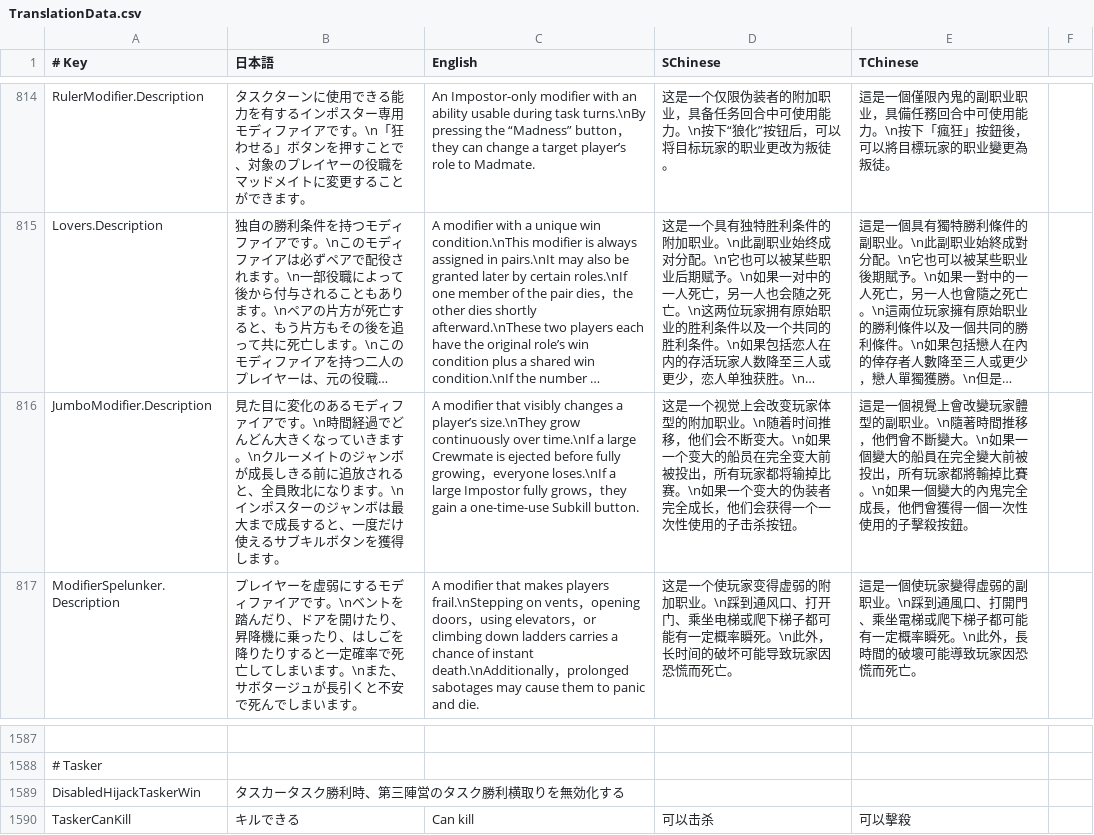
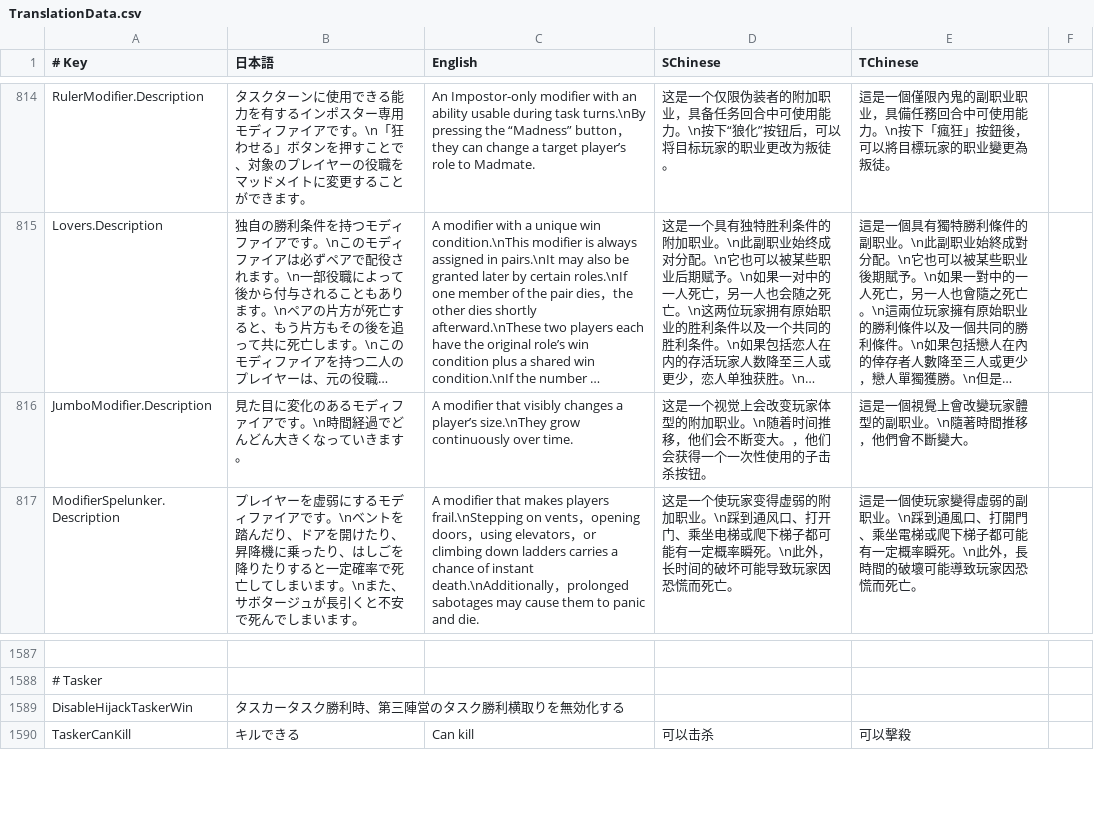
Before and after one commit to SuperNewRoles/SuperNewRoles, a CSV file: SuperNewRoles/Resources/TranslationData.csv, drawn as a sheet; only a part is shown, gaps mark what is left out; long unchanged cells end in …; the diff names each change by its address in the sheet, - before the commit and + after, or states it on an @@ line.

```diff
--- a/SuperNewRoles/Resources/TranslationData.csv
+++ b/SuperNewRoles/Resources/TranslationData.csv
-B816 (日本語): …きます。\nクルーメイトのジャンボが成長しきる前に追放されると、全員敗北になります。\nインポスターのジャンボは最大まで成長すると、一度だけ使えるサブキルボタンを獲得します。
+B816 (日本語): …きます。
-C816 (English): …continuously over time.\nIf a large Crewmate is ejected before fully growing，everyone loses.\nIf a large Impostor fully grows，they gain a one-time-use Subkill button.
+C816 (English): …continuously over time.
-D816 (SChinese): …断变大。\n如果一个变大的船员在完全变大前被投出，所有玩家都将输掉比赛。\n如果一个变大的伪装者完全成长，他们会…
+D816 (SChinese): …断变大。，他们会…
-E816 (TChinese): …斷變大。\n如果一個變大的船員在完全變大前被投出，所有玩家都將輸掉比賽。\n如果一個變大的內鬼完全成長，他們會獲得一個一次性使用的子擊殺按鈕。
+E816 (TChinese): …斷變大。
-A1589 (# Key): DisabledHijackTaskerWin
+A1589 (# Key): DisableHijackTaskerWin
```
Also changed, not shown: 1 other file.
